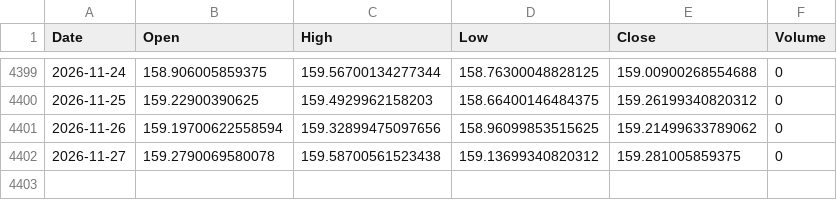
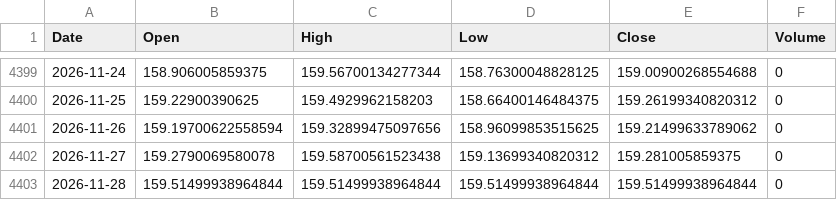
Before and after one commit to Benny-Tang/mga-s12, a CSV file: data/fx/USDJPY.csv, drawn as a sheet; only a part is shown, gaps mark what is left out.

```diff
--- a/data/fx/USDJPY.csv
+++ b/data/fx/USDJPY.csv
@@ -4402 +4402,2 @@ Date,Open,High,Low,Close,Volume
 2026-11-27,159.2790069580078,159.58700561523438,159.13699340820312,159.281005859375,0
+2026-11-28,159.51499938964844,159.51499938964844,159.51499938964844,159.51499938964844,0
```
Also changed, not shown: data/fx/AUDUSD.csv, data/fx/GOLD.csv, 4 other files.
